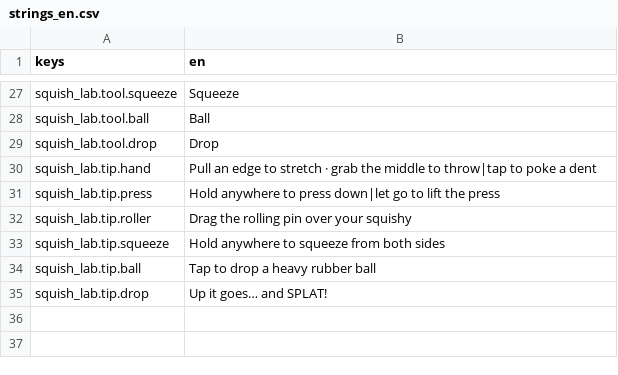
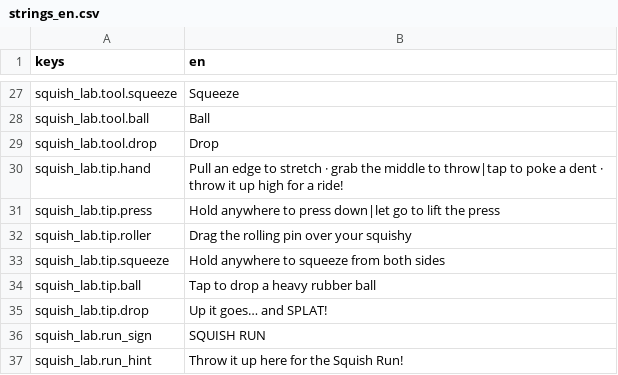
Before and after one commit to csiszy/squishy-island, a CSV file: game/minigames/squish_lab/strings_en.csv, drawn as a sheet; only a part is shown, gaps mark what is left out.

```diff
--- a/game/minigames/squish_lab/strings_en.csv
+++ b/game/minigames/squish_lab/strings_en.csv
@@ -29,3 +29,3 @@ squish_lab.tool.ball,Ball
 squish_lab.tool.drop,Drop
-squish_lab.tip.hand,Pull an edge to stretch · grab the middle to throw|tap to poke a dent
+squish_lab.tip.hand,Pull an edge to stretch · grab the middle to throw|tap to poke a dent · throw it up high for a ride!
 squish_lab.tip.press,Hold anywhere to press down|let go to lift the press
@@ -35 +35,3 @@ squish_lab.tip.ball,Tap to drop a heavy rubber ball
 squish_lab.tip.drop,Up it goes… and SPLAT!
+squish_lab.run_sign,SQUISH RUN
+squish_lab.run_hint,Throw it up here for the Squish Run!
```
Also changed, not shown: 23 other files.
